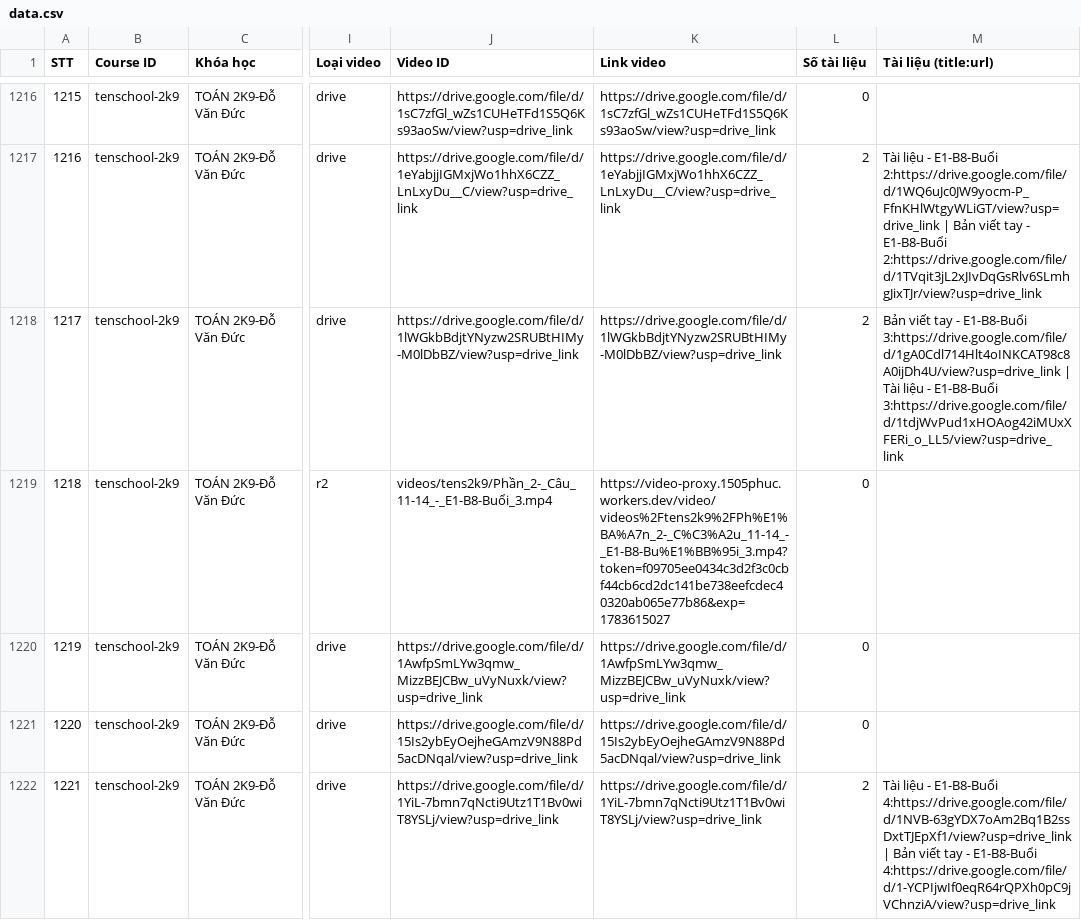
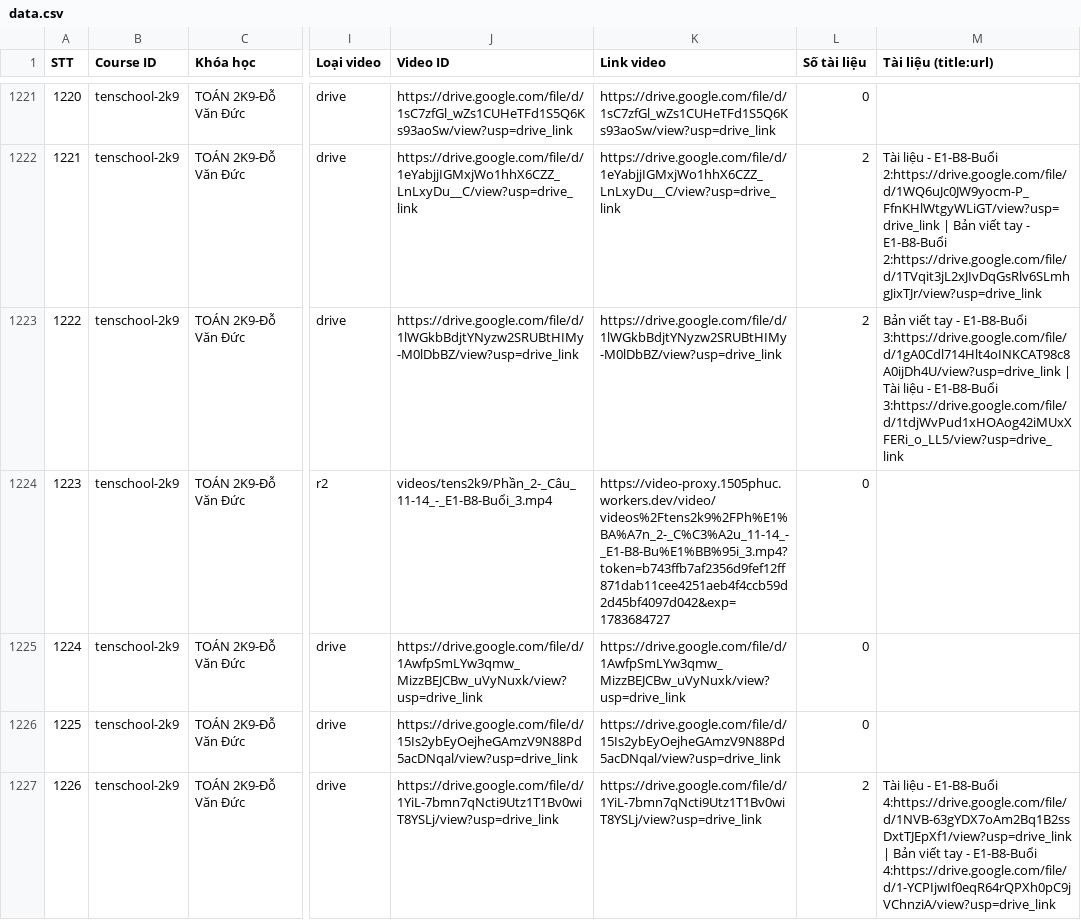
Before and after one commit to sdmsdjs/Course-Extractor, a CSV file: data.csv, drawn as a sheet; only a part is shown, gaps mark what is left out; addresses are those after the commit; the diff covers the shown part only; the diff names each change by its address in the sheet, - before the commit and + after, or states it on an @@ line.

```diff
--- a/data.csv
+++ b/data.csv
@@ column A (STT) renumbered from row 925 down @@
-K1224 (Link video): https://video-proxy.1505phuc.workers.dev/video/videos%2Ftens2k9%2FPh%E1%BA%A7n_2-_C%C3%A2u_11-14_-_E1-B8-Bu%E1%BB%95i_3.mp4?token=f09705ee0434c3d2f3c0cbf44cb6cd2dc141be738eefcdec40320ab065e77b86&exp=1783615027
+K1224 (Link video): https://video-proxy.1505phuc.workers.dev/video/videos%2Ftens2k9%2FPh%E1%BA%A7n_2-_C%C3%A2u_11-14_-_E1-B8-Bu%E1%BB%95i_3.mp4?token=b743ffb7af2356d9fef12ff871dab11cee4251aeb4f4ccb59d2d45bf4097d042&exp=1783684727
```
Also changed, not shown: 5 added rows, 7 moved rows and 43 edited cells elsewhere in this file.
